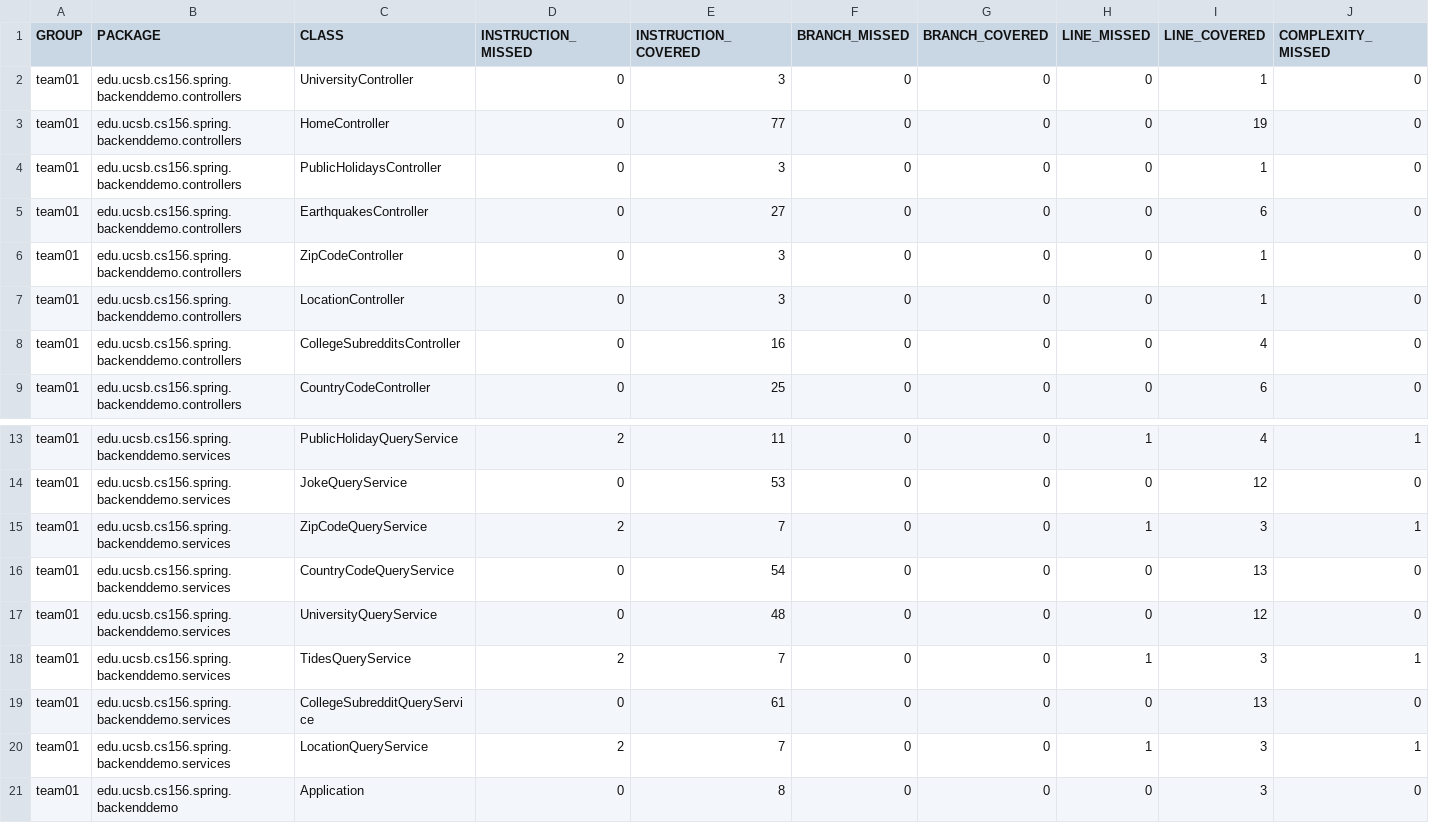
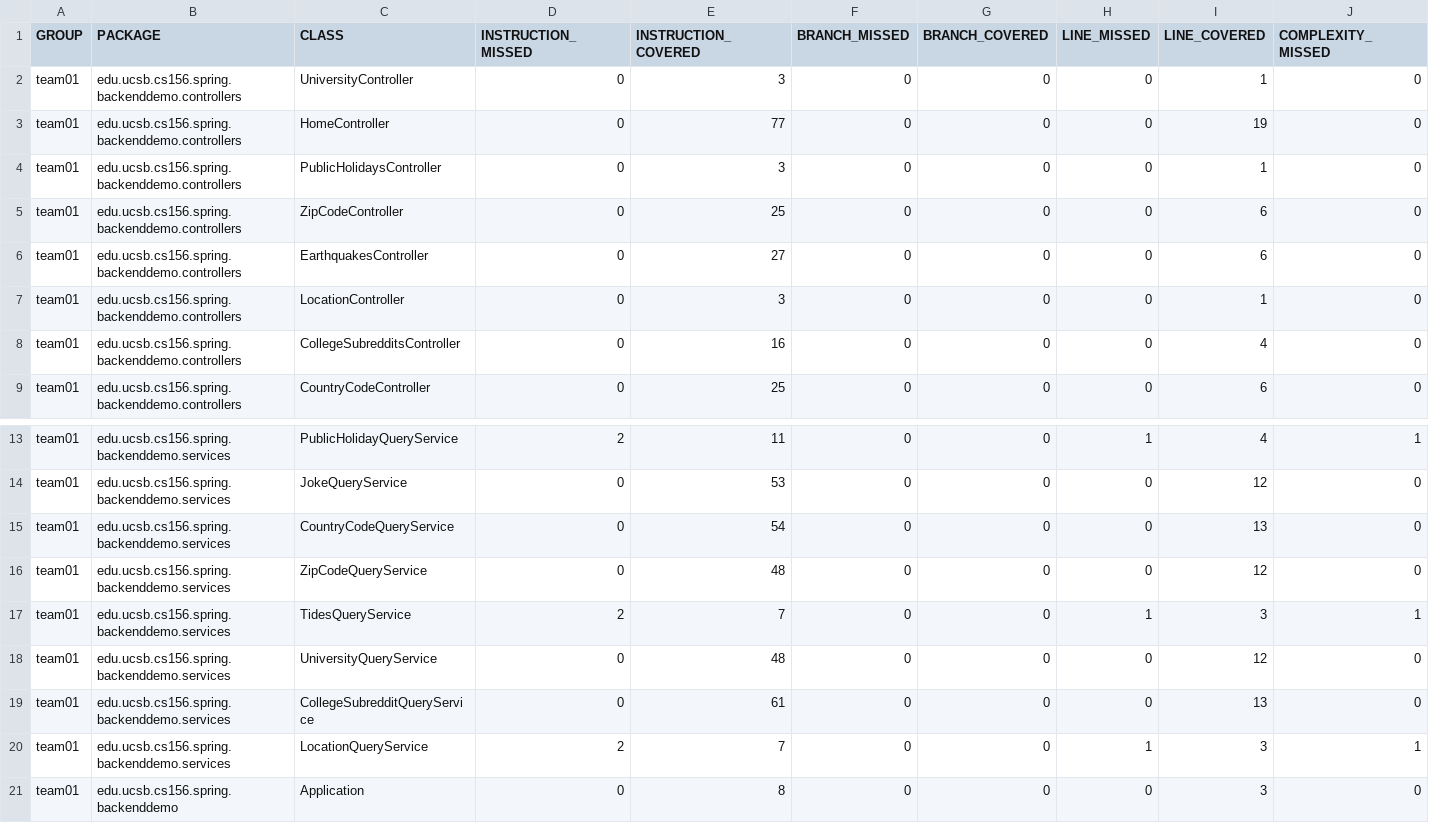
Before and after one commit to ucsb-cs156-w24/team01-w24-4pm-2, a CSV file: jacoco/jacoco.csv, drawn as a sheet; only a part is shown, gaps mark what is left out; removed rows and columns are numbered as before the commit, all else as after; rows hold the shown columns only; the diff names each change by its address in the sheet, - before the commit and + after, or states it on an @@ line.

Commit message:
Deploying to gh-pages from @ ucsb-cs156-w24/team01-w24-4pm-2@d97d7ce644346539416263a3700d6a01f228ac5c 🚀

```diff
--- a/jacoco/jacoco.csv
+++ b/jacoco/jacoco.csv
+row 5: team01 | edu.ucsb.cs156.spring.backenddemo.controllers | ZipCodeController | 0 | 25 | 0 | 0 | 0 | 6 | 0
-row 6: team01 | edu.ucsb.cs156.spring.backenddemo.controllers | ZipCodeController | 0 | 3 | 0 | 0 | 0 | 1 | 0
-row 15: team01 | edu.ucsb.cs156.spring.backenddemo.services | ZipCodeQueryService | 2 | 7 | 0 | 0 | 1 | 3 | 1
+row 16: team01 | edu.ucsb.cs156.spring.backenddemo.services | ZipCodeQueryService | 0 | 48 | 0 | 0 | 0 | 12 | 0
@@ row 18 moved to row 17: team01 @@
```
Also changed, not shown: 11 other files.
